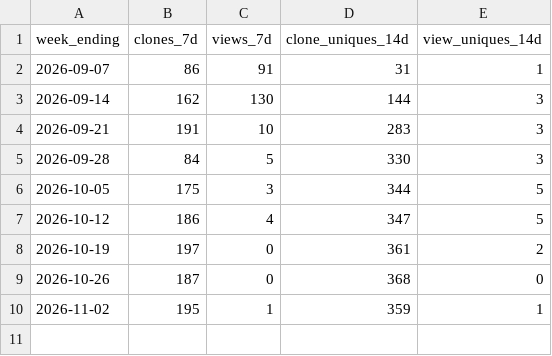
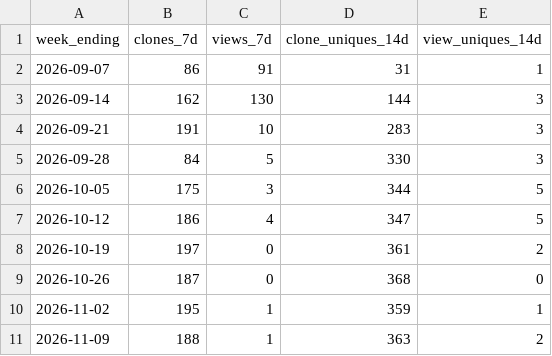
Before and after one commit to eugene-jet/linkedin-profile-scan, a CSV file: traffic-history.csv, drawn as a sheet; the diff names each change by its address in the sheet, - before the commit and + after, or states it on an @@ line.

```diff
--- a/traffic-history.csv
+++ b/traffic-history.csv
+row 11: 2026-11-09 | 188 | 1 | 363 | 2
```
